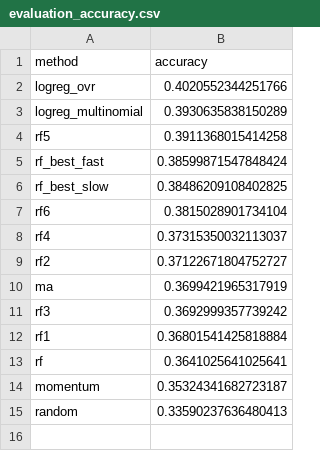
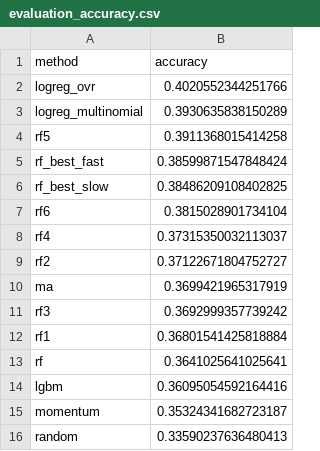
Before and after one commit to Daffodil404/771-AAPL-TREND-PREDICT, a CSV file: reports/evaluation_accuracy.csv, drawn as a sheet; the diff names each change by its address in the sheet, - before the commit and + after, or states it on an @@ line.

```diff
--- a/reports/evaluation_accuracy.csv
+++ b/reports/evaluation_accuracy.csv
+row 14: lgbm | 0.36095054592164416
```
Also changed, not shown: 4 other files.
